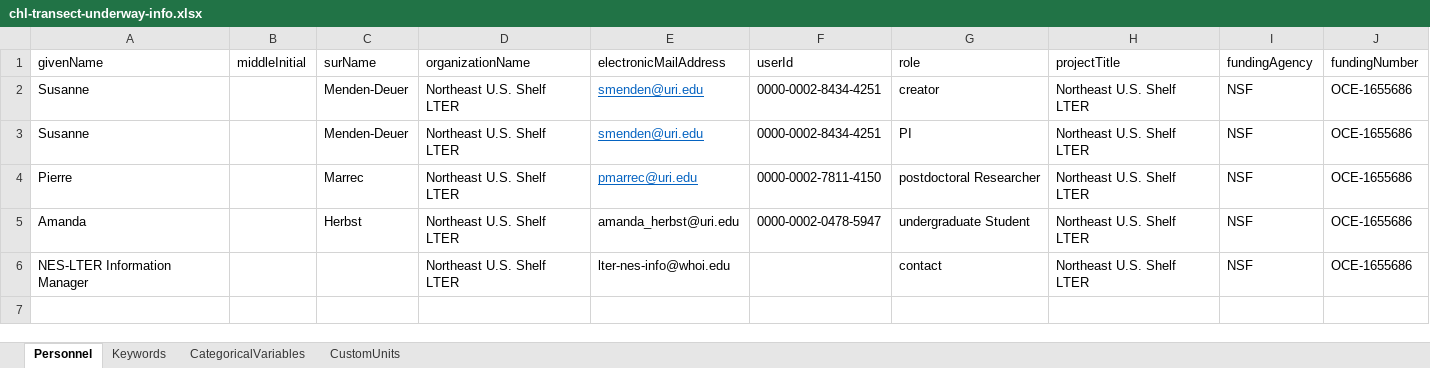
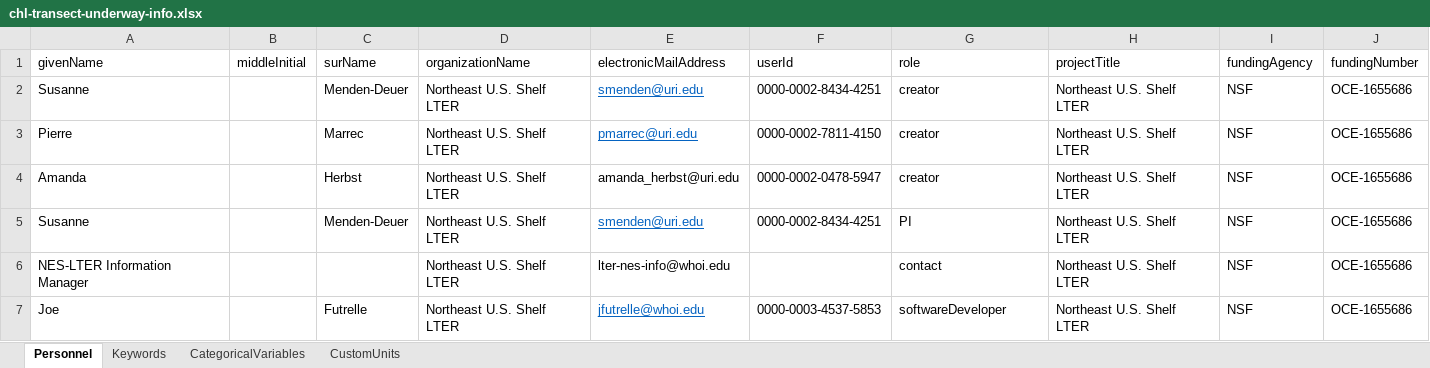
Before and after one commit to WHOIGit/nes-lter-chl-transect-underway-discrete, an Excel workbook: chl-transect-underway-info.xlsx, sheet Personnel, drawn as a sheet; values as stored, in another font and other column widths than the file's, no borders; removed rows and columns are numbered as before the commit, all else as after; the diff names each change by its address in the sheet, - before the commit and + after, or states it on an @@ line.

Commit message:
added abstract and methods and adjusted personnel template

```diff
--- a/chl-transect-underway-info.xlsx (sheet Personnel)
+++ b/chl-transect-underway-info.xlsx (sheet Personnel)
+row 3: Pierre |  | Marrec | Northeast U.S. Shelf LTER | pmarrec@uri.edu | 0000-0002-7811-4150 | creator | Northeast U.S. Shelf LTER | NSF | OCE-1655686
+row 4: Amanda |  | Herbst | Northeast U.S. Shelf LTER | amanda_herbst@uri.edu | 0000-0002-0478-5947 | creator | Northeast U.S. Shelf LTER | NSF | OCE-1655686
-row 4: Pierre |  | Marrec | Northeast U.S. Shelf LTER | pmarrec@uri.edu | 0000-0002-7811-4150 | postdoctoral Researcher | Northeast U.S. Shelf LTER | NSF | OCE-1655686
-row 5: Amanda |  | Herbst | Northeast U.S. Shelf LTER | amanda_herbst@uri.edu | 0000-0002-0478-5947 | undergraduate Student | Northeast U.S. Shelf LTER | NSF | OCE-1655686
+row 7: Joe |  | Futrelle | Northeast U.S. Shelf LTER | jfutrelle@whoi.edu | 0000-0003-4537-5853 | softwareDeveloper | Northeast U.S. Shelf LTER | NSF | OCE-1655686
```
Also changed, not shown: 2 other files.
